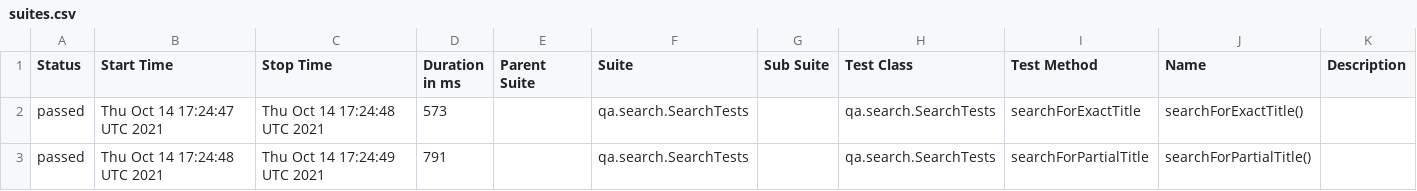
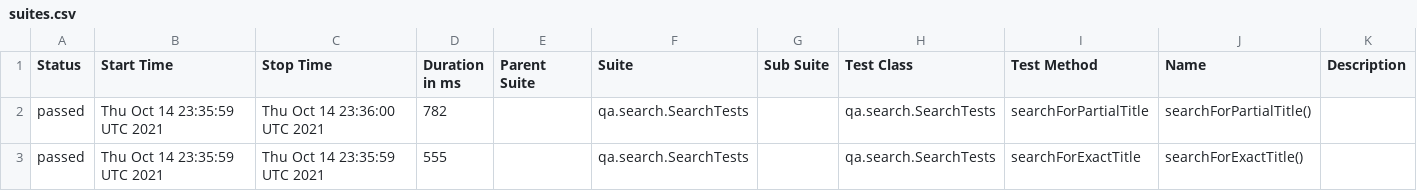
Before and after one commit to reinaldorossetti/playwright-kotlin-junit5, a CSV file: chrome/data/suites.csv, drawn as a sheet.

```diff
--- a/chrome/data/suites.csv
+++ b/chrome/data/suites.csv
@@ -1,3 +1,3 @@
 "Status","Start Time","Stop Time","Duration in ms","Parent Suite","Suite","Sub Suite","Test Class","Test Method","Name","Description"
-"passed","Thu Oct 14 17:24:47 UTC 2021","Thu Oct 14 17:24:48 UTC 2021","573","","qa.search.SearchTests","","qa.search.SearchTests","searchForExactTitle","searchForExactTitle()",""
-"passed","Thu Oct 14 17:24:48 UTC 2021","Thu Oct 14 17:24:49 UTC 2021","791","","qa.search.SearchTests","","qa.search.SearchTests","searchForPartialTitle","searchForPartialTitle()",""
+"passed","Thu Oct 14 23:35:59 UTC 2021","Thu Oct 14 23:36:00 UTC 2021","782","","qa.search.SearchTests","","qa.search.SearchTests","searchForPartialTitle","searchForPartialTitle()",""
+"passed","Thu Oct 14 23:35:59 UTC 2021","Thu Oct 14 23:35:59 UTC 2021","555","","qa.search.SearchTests","","qa.search.SearchTests","searchForExactTitle","searchForExactTitle()",""
```
Also changed, not shown: 18 other files.
